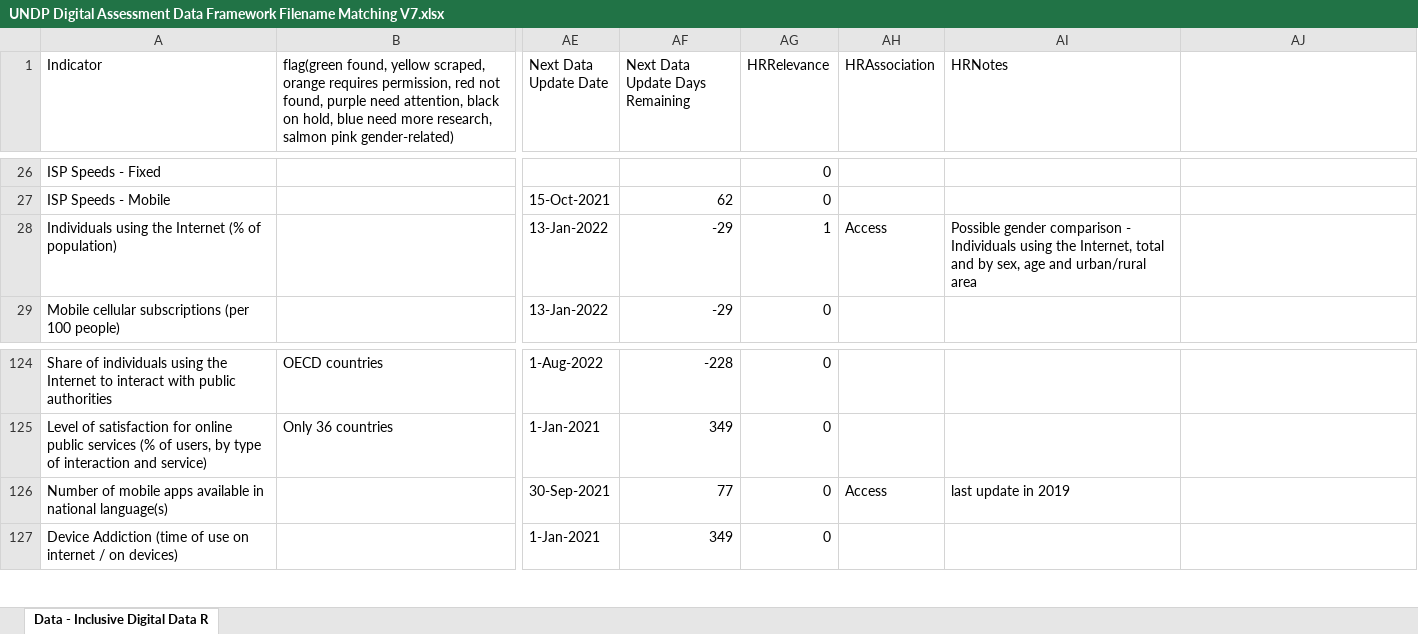
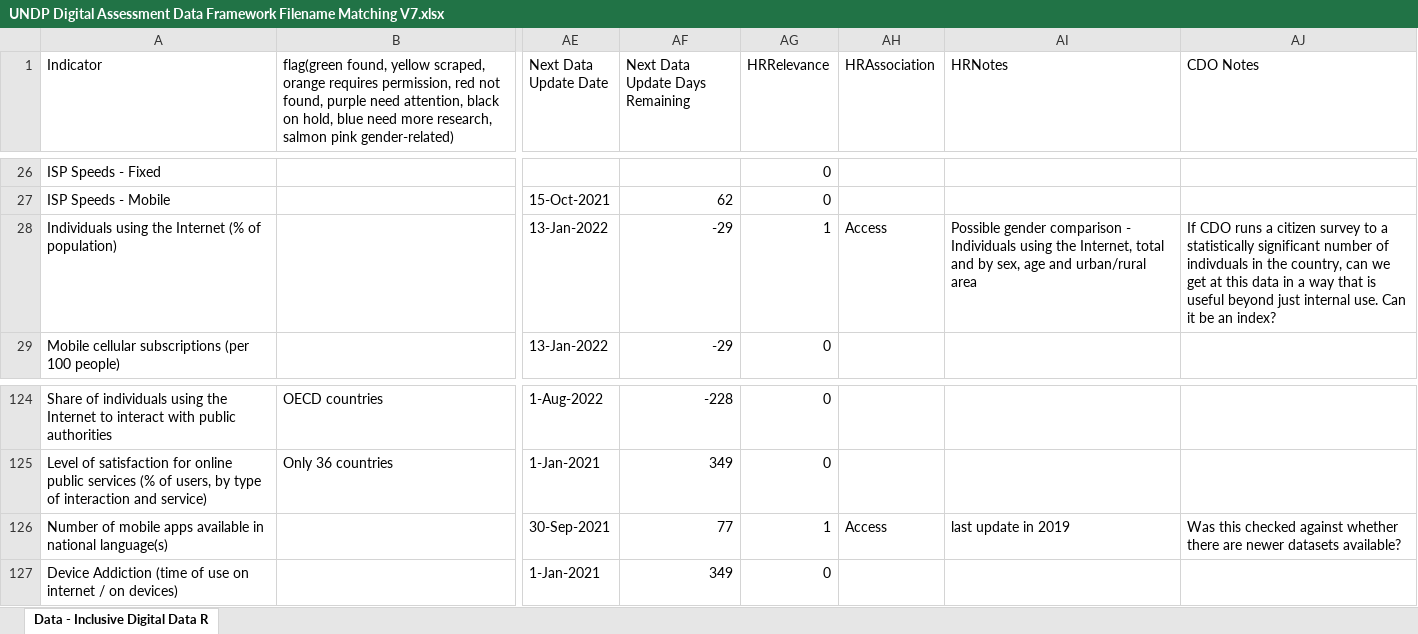
Before and after one commit to undp/digital-development-compass, an Excel workbook: UNDP Digital Assessment Data Framework Filename Matching V7.xlsx, sheet Data - Inclusive Digital Data R, drawn as a sheet; only a part is shown, gaps mark what is left out; values as stored, in another font and other column widths than the file's, no cell formats; charts and pictures and conditional formats not drawn; the diff covers the shown part only; the diff names each change by its address in the sheet, - before the commit and + after, or states it on an @@ line.

Commit message:
Update UNDP Digital Assessment Data Framework Filename Matching V7.xlsx

```diff
--- a/UNDP Digital Assessment Data Framework Filename Matching V7.xlsx (sheet Data - Inclusive Digital Data R)
+++ b/UNDP Digital Assessment Data Framework Filename Matching V7.xlsx (sheet Data - Inclusive Digital Data R)
-AJ1: (empty)
+AJ1: CDO Notes
-AJ28 (CDO Notes): (empty)
+AJ28 (CDO Notes): If CDO runs a citizen survey to a statistically significant number of indivduals in the country, can we get at this data in a way that is useful beyond just internal use. Can it be an index?
-AG126 (HRRelevance): 0
+AG126 (HRRelevance): 1
-AJ126 (CDO Notes): (empty)
+AJ126 (CDO Notes): Was this checked against whether there are newer datasets available?
```
Also changed, not shown: 1 removed row and 59 edited cells elsewhere in this sheet, cell formats.
